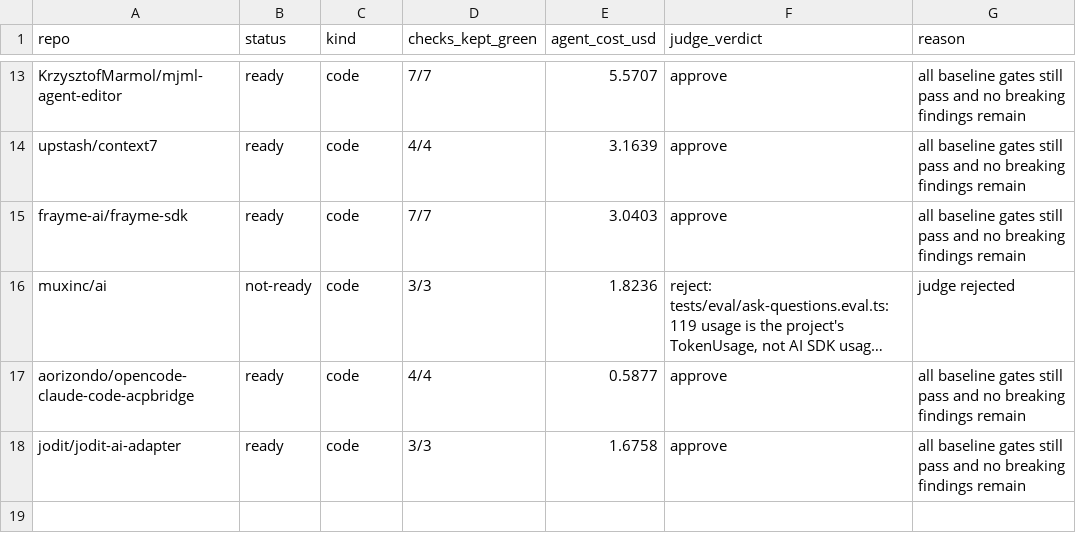
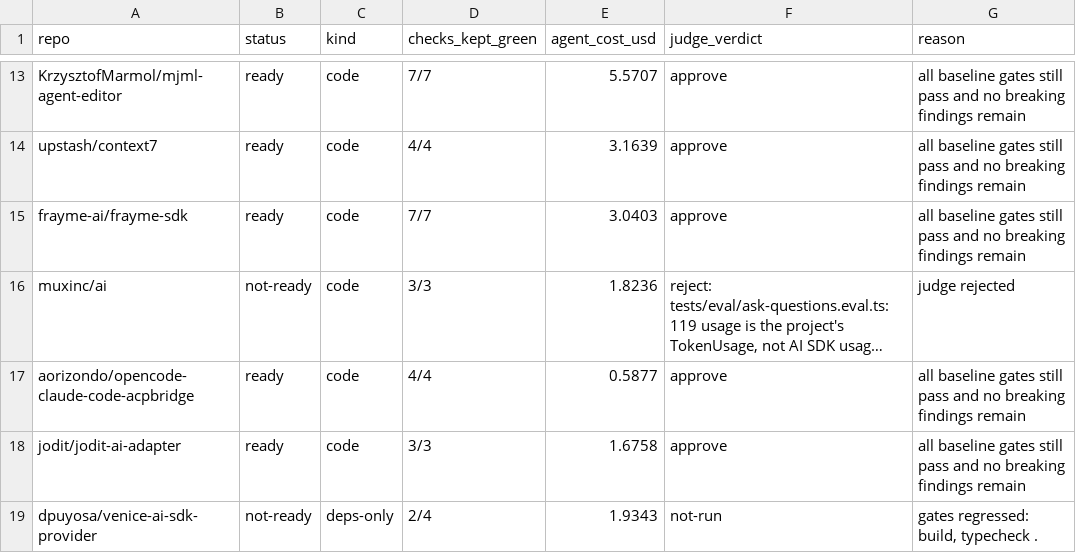
Before and after one commit to JayanthMalladi/shim, a CSV file: drafts/SUMMARY.csv, drawn as a sheet; only a part is shown, gaps mark what is left out; long unchanged cells end in …; the diff names each change by its address in the sheet, - before the commit and + after, or states it on an @@ line.

```diff
--- a/drafts/SUMMARY.csv
+++ b/drafts/SUMMARY.csv
+row 19: dpuyosa/venice-ai-sdk-provider | not-ready | deps-only | 2/4 | 1.9343 | not-run | gates regressed: build, typecheck .
```
Also changed, not shown: 6 other files.
